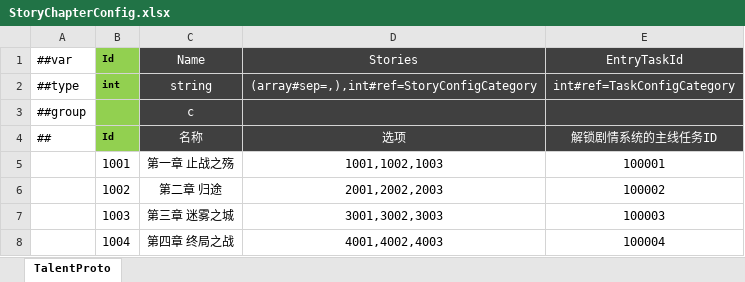
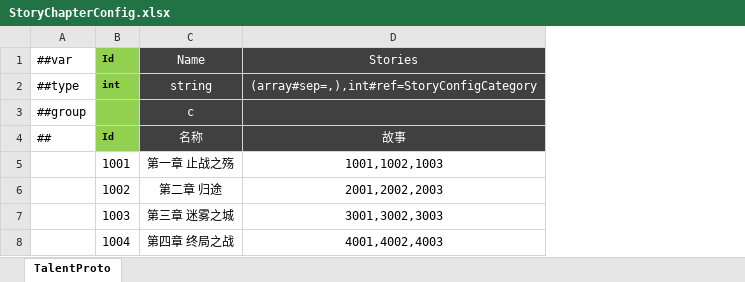
Before and after one commit to csyinghuochong/mengjing, an Excel workbook: Unity/Assets/Config/Excel/StoryChapterConfig.xlsx, sheet TalentProto, drawn as a sheet; values as stored, in another font and other column widths than the file's, no borders; the diff names each change by its address in the sheet, - before the commit and + after, or states it on an @@ line.

```diff
--- a/Unity/Assets/Config/Excel/StoryChapterConfig.xlsx (sheet TalentProto)
+++ b/Unity/Assets/Config/Excel/StoryChapterConfig.xlsx (sheet TalentProto)
-column E, rows 1-8: EntryTaskId | int#ref=TaskConfigCategory |  | 解锁剧情系统的主线任务ID | 100001 | 100002 | 100003 | 100004
-D4: 选项
+D4: 故事
```
Also changed, not shown: Unity/Assets/Config/Excel/StoryConfig.xlsx, 21 other files.
